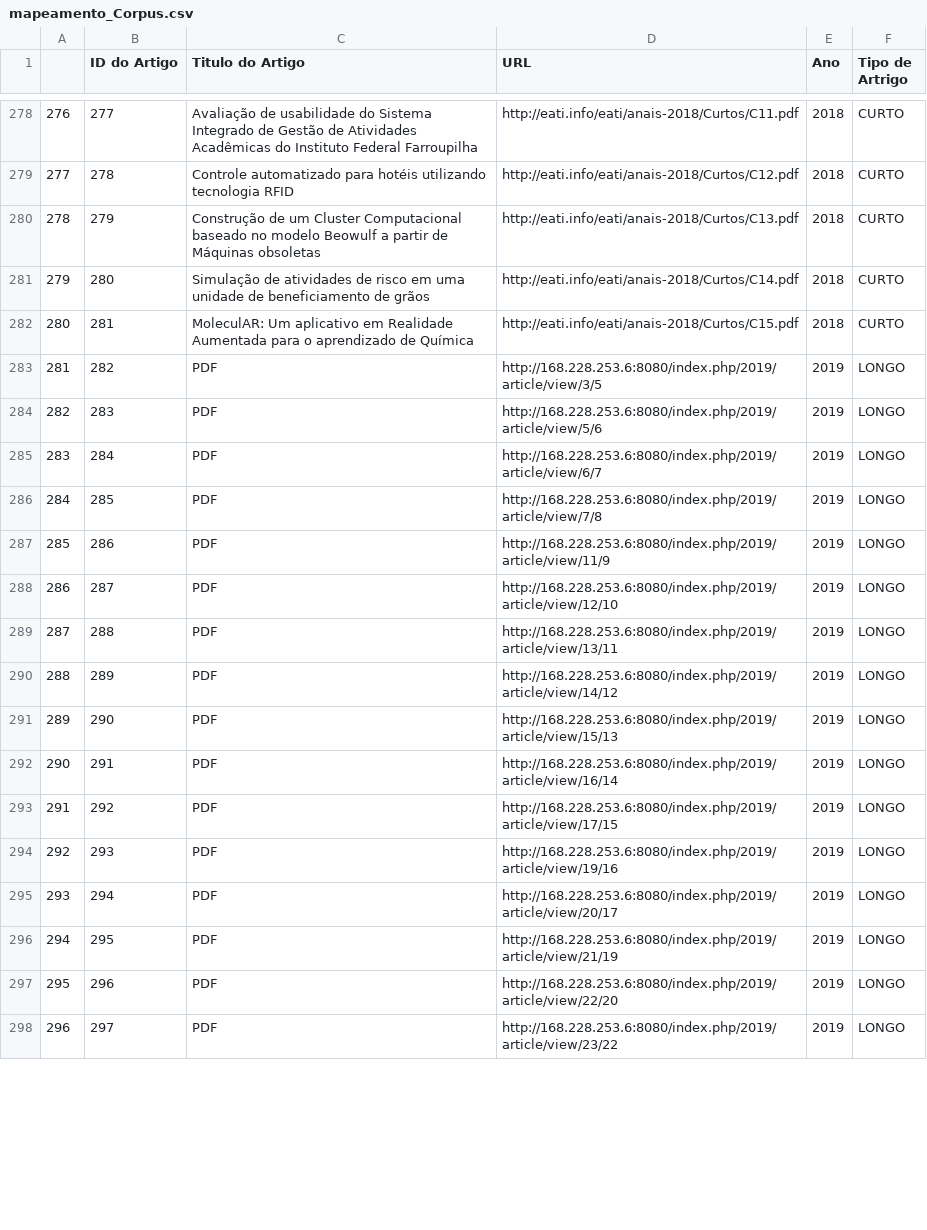
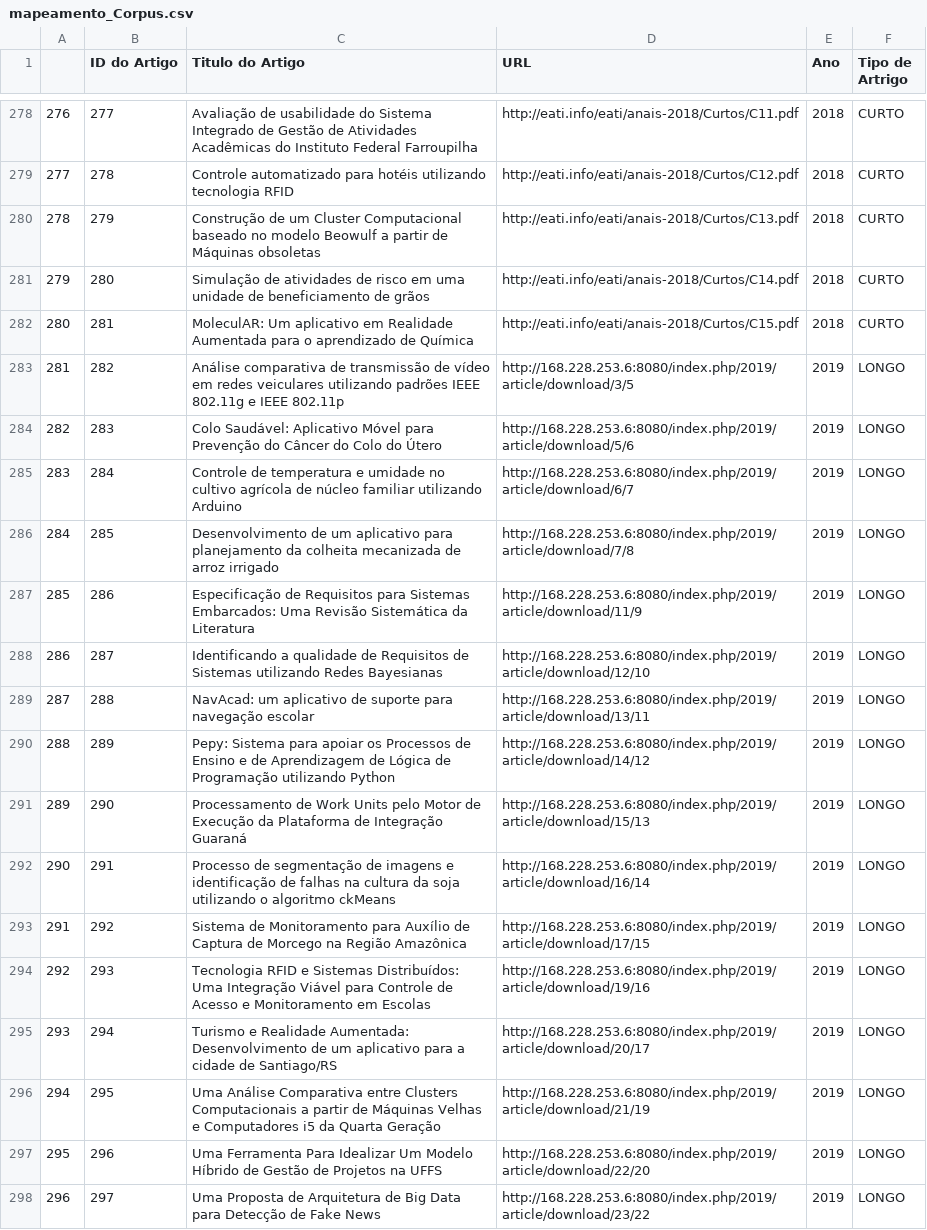
Before and after one commit to o-eduardo/Modelagem-de-Topicos-com-Aprendizado-De-Maquina-Nao-Supervisionado, a CSV file: AutomacaoExtracaoDados/ArtefatosSaida/mapeamento_Corpus.csv, drawn as a sheet; only a part is shown, gaps mark what is left out; the diff covers the shown part only; the diff names each change by its address in the sheet, - before the commit and + after, or states it on an @@ line.

Commit message:
inclusao de artigos 2019 pós execução devido a correção do bug

```diff
--- a/AutomacaoExtracaoDados/ArtefatosSaida/mapeamento_Corpus.csv
+++ b/AutomacaoExtracaoDados/ArtefatosSaida/mapeamento_Corpus.csv
-C283 (Titulo do Artigo): PDF
+C283 (Titulo do Artigo): Análise comparativa de transmissão de vídeo em redes veiculares utilizando padrões IEEE 802.11g e IEEE 802.11p
-D283 (URL): http://168.228.253.6:8080/index.php/2019/article/view/3/5
+D283 (URL): http://168.228.253.6:8080/index.php/2019/article/download/3/5
-C284 (Titulo do Artigo): PDF
+C284 (Titulo do Artigo): Colo Saudável: Aplicativo Móvel para Prevenção do Câncer do Colo do Útero
-D284 (URL): http://168.228.253.6:8080/index.php/2019/article/view/5/6
+D284 (URL): http://168.228.253.6:8080/index.php/2019/article/download/5/6
-C285 (Titulo do Artigo): PDF
+C285 (Titulo do Artigo): Controle de temperatura e umidade no cultivo agrícola de núcleo familiar utilizando Arduino
-D285 (URL): http://168.228.253.6:8080/index.php/2019/article/view/6/7
+D285 (URL): http://168.228.253.6:8080/index.php/2019/article/download/6/7
-C286 (Titulo do Artigo): PDF
+C286 (Titulo do Artigo): Desenvolvimento de um aplicativo para planejamento da colheita mecanizada de arroz irrigado
-D286 (URL): http://168.228.253.6:8080/index.php/2019/article/view/7/8
+D286 (URL): http://168.228.253.6:8080/index.php/2019/article/download/7/8
-C287 (Titulo do Artigo): PDF
+C287 (Titulo do Artigo): Especificação de Requisitos para Sistemas Embarcados: Uma Revisão Sistemática da Literatura
-D287 (URL): http://168.228.253.6:8080/index.php/2019/article/view/11/9
+D287 (URL): http://168.228.253.6:8080/index.php/2019/article/download/11/9
-C288 (Titulo do Artigo): PDF
+C288 (Titulo do Artigo): Identificando a qualidade de Requisitos de Sistemas utilizando Redes Bayesianas
-D288 (URL): http://168.228.253.6:8080/index.php/2019/article/view/12/10
+D288 (URL): http://168.228.253.6:8080/index.php/2019/article/download/12/10
-C289 (Titulo do Artigo): PDF
+C289 (Titulo do Artigo): NavAcad: um aplicativo de suporte para navegação escolar
-D289 (URL): http://168.228.253.6:8080/index.php/2019/article/view/13/11
+D289 (URL): http://168.228.253.6:8080/index.php/2019/article/download/13/11
-C290 (Titulo do Artigo): PDF
+C290 (Titulo do Artigo): Pepy: Sistema para apoiar os Processos de Ensino e de Aprendizagem de Lógica de Programação utilizando Python
-D290 (URL): http://168.228.253.6:8080/index.php/2019/article/view/14/12
+D290 (URL): http://168.228.253.6:8080/index.php/2019/article/download/14/12
-C291 (Titulo do Artigo): PDF
+C291 (Titulo do Artigo): Processamento de Work Units pelo Motor de Execução da Plataforma de Integração Guaraná
-D291 (URL): http://168.228.253.6:8080/index.php/2019/article/view/15/13
+D291 (URL): http://168.228.253.6:8080/index.php/2019/article/download/15/13
-C292 (Titulo do Artigo): PDF
+C292 (Titulo do Artigo): Processo de segmentação de imagens e identificação de falhas na cultura da soja utilizando o algoritmo ckMeans
-D292 (URL): http://168.228.253.6:8080/index.php/2019/article/view/16/14
+D292 (URL): http://168.228.253.6:8080/index.php/2019/article/download/16/14
-C293 (Titulo do Artigo): PDF
+C293 (Titulo do Artigo): Sistema de Monitoramento para Auxílio de Captura de Morcego na Região Amazônica
-D293 (URL): http://168.228.253.6:8080/index.php/2019/article/view/17/15
+D293 (URL): http://168.228.253.6:8080/index.php/2019/article/download/17/15
-C294 (Titulo do Artigo): PDF
+C294 (Titulo do Artigo): Tecnologia RFID e Sistemas Distribuídos: Uma Integração Viável para Controle de Acesso e Monitoramento em Escolas
-D294 (URL): http://168.228.253.6:8080/index.php/2019/article/view/19/16
+D294 (URL): http://168.228.253.6:8080/index.php/2019/article/download/19/16
-C295 (Titulo do Artigo): PDF
+C295 (Titulo do Artigo): Turismo e Realidade Aumentada: Desenvolvimento de um aplicativo para a cidade de Santiago/RS
-D295 (URL): http://168.228.253.6:8080/index.php/2019/article/view/20/17
+D295 (URL): http://168.228.253.6:8080/index.php/2019/article/download/20/17
-C296 (Titulo do Artigo): PDF
+C296 (Titulo do Artigo): Uma Análise Comparativa entre Clusters Computacionais a partir de Máquinas Velhas e Computadores i5 da Quarta Geração
-D296 (URL): http://168.228.253.6:8080/index.php/2019/article/view/21/19
+D296 (URL): http://168.228.253.6:8080/index.php/2019/article/download/21/19
-C297 (Titulo do Artigo): PDF
+C297 (Titulo do Artigo): Uma Ferramenta Para Idealizar Um Modelo Híbrido de Gestão de Projetos na UFFS
-D297 (URL): http://168.228.253.6:8080/index.php/2019/article/view/22/20
+D297 (URL): http://168.228.253.6:8080/index.php/2019/article/download/22/20
-C298 (Titulo do Artigo): PDF
+C298 (Titulo do Artigo): Uma Proposta de Arquitetura de Big Data para Detecção de Fake News
-D298 (URL): http://168.228.253.6:8080/index.php/2019/article/view/23/22
+D298 (URL): http://168.228.253.6:8080/index.php/2019/article/download/23/22
```
Also changed, not shown: 22 edited cells elsewhere in this file, 28 other files.
